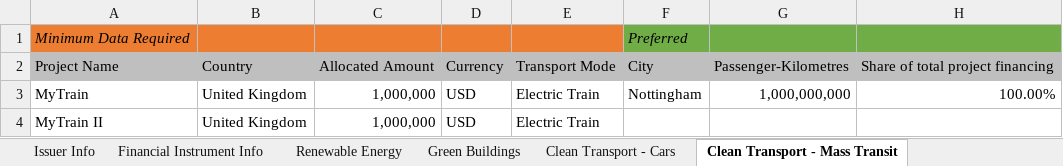
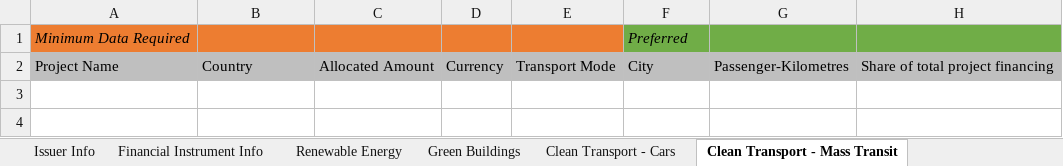
Before and after one commit to simonvacklen/impact_returns_site, an Excel workbook: Data_intake_Simple_example.xlsx, sheet Clean Transport - Mass Transit, drawn as a sheet; values as stored, in another font and other column widths than the file's, no borders; the diff names each change by its address in the sheet, - before the commit and + after, or states it on an @@ line.

```diff
--- a/Data_intake_Simple_example.xlsx (sheet Clean Transport - Mass Transit)
+++ b/Data_intake_Simple_example.xlsx (sheet Clean Transport - Mass Transit)
-row 3: MyTrain | United Kingdom | 1,000,000 | USD | Electric Train | Nottingham | 1,000,000,000 | 100.00%
-row 4: MyTrain II | United Kingdom | 1,000,000 | USD | Electric Train
```
Also changed, not shown: sheet Financial Instrument Info, sheet Green Buildings, sheet Clean Transport - Freight, sheet Affordable Housing, sheet Clean Transport - Cars, sheet Education, 4 more sheets, other sheet tabs.
